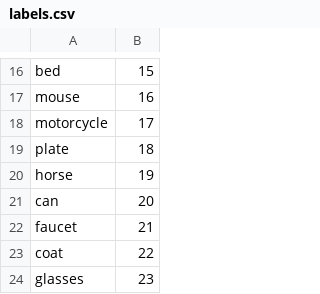
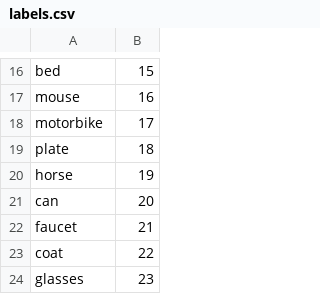
Before and after one commit to HimanchalChandra/visual-relationship-detection, a CSV file: retinanet/labels.csv, drawn as a sheet; only a part is shown, gaps mark what is left out.

Commit message:
make_image_list added

```diff
--- a/retinanet/labels.csv
+++ b/retinanet/labels.csv
@@ -17,3 +17,3 @@ bed,15
 mouse,16
-motorcycle,17
+motorbike,17
 plate,18
```
Also changed, not shown: 2 other files.
